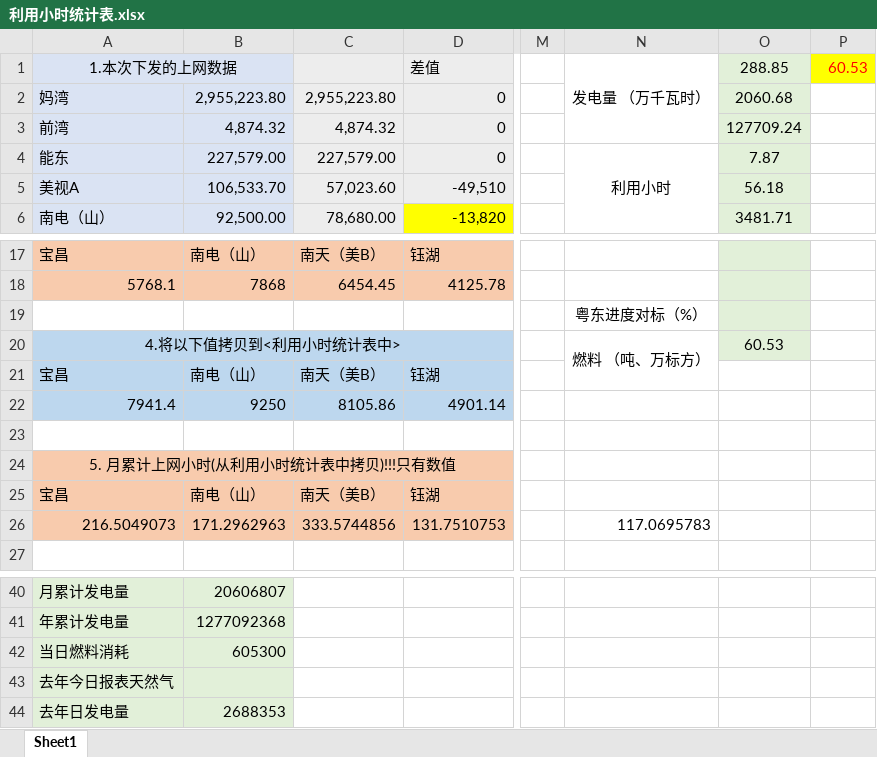
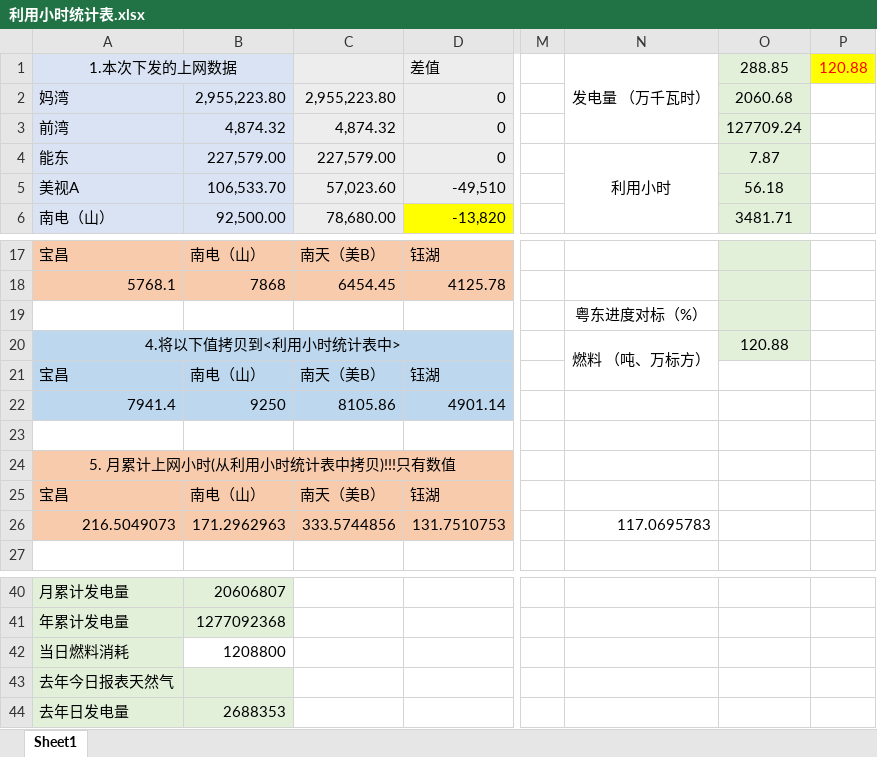
Before and after one commit to qweerer/PYthon_Study, an Excel workbook: 工作代码/每日报表/利用小时统计表.xlsx, sheet Sheet1, drawn as a sheet; only a part is shown, gaps mark what is left out; values as stored, in another font and other column widths than the file's, no borders; the diff names each change by its address in the sheet, - before the commit and + after, or states it on an @@ line.

```diff
--- a/工作代码/每日报表/利用小时统计表.xlsx (sheet Sheet1)
+++ b/工作代码/每日报表/利用小时统计表.xlsx (sheet Sheet1)
-P1: 60.53
+P1: 120.88
-O20: 60.53
+O20: 120.88
-B42: 605300
+B42: 1208800
-B42 fill: #E2F0D9
+B42 fill: none
```
Also changed, not shown: 工作代码/每日报表/每日报表基础文件.xlsx, 工作代码/每日报表/输出/电量完成日out.xlsx, 3 other files.
